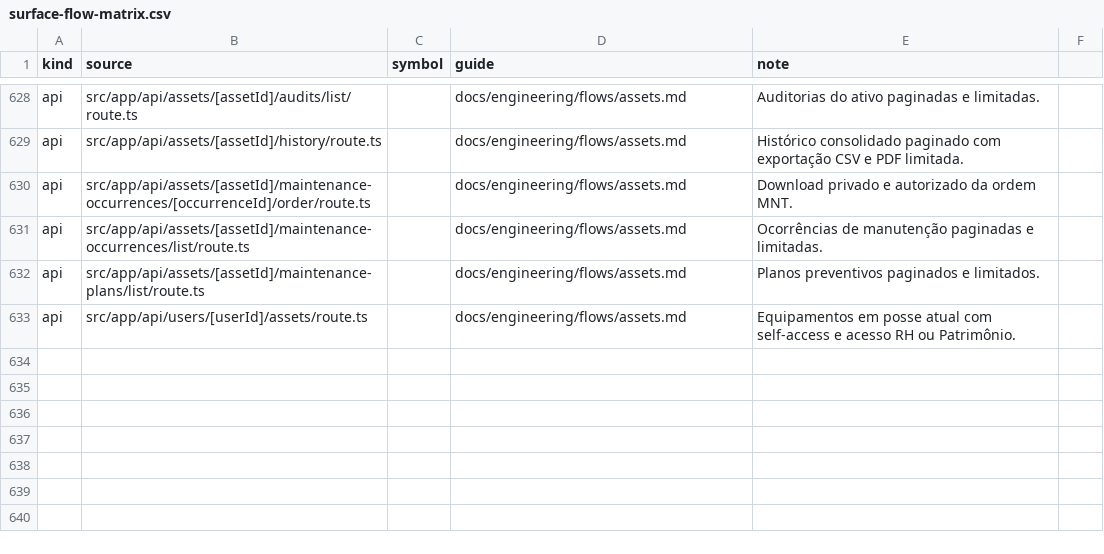
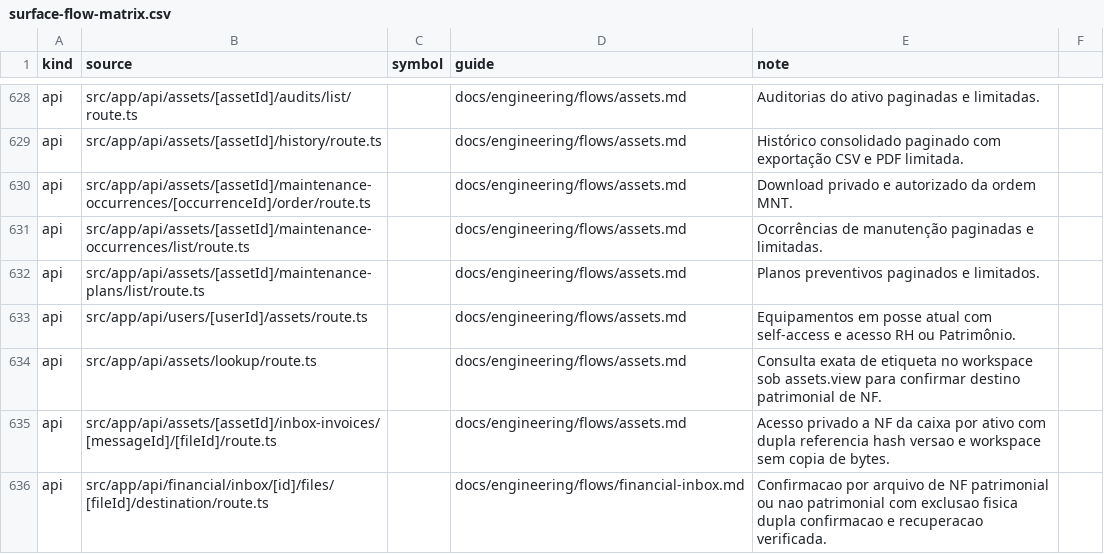
Before and after one commit to administrativo-art/Coala-OP, a CSV file: docs/engineering/surface-flow-matrix.csv, drawn as a sheet; only a part is shown, gaps mark what is left out.

Commit message:
feat(financial): separar destinação de boletos e notas recebidas

```diff
--- a/docs/engineering/surface-flow-matrix.csv
+++ b/docs/engineering/surface-flow-matrix.csv
@@ -633 +633,4 @@ api,src/app/api/assets/[assetId]/maintenance-plans/list/route.ts,,docs/engineeri
 api,src/app/api/users/[userId]/assets/route.ts,,docs/engineering/flows/assets.md,Equipamentos em posse atual com self-access e acesso RH ou Patrimônio.
+api,src/app/api/assets/lookup/route.ts,,docs/engineering/flows/assets.md,Consulta exata de etiqueta no workspace sob assets.view para confirmar destino patrimonial de NF.
+api,src/app/api/assets/[assetId]/inbox-invoices/[messageId]/[fileId]/route.ts,,docs/engineering/flows/assets.md,Acesso privado a NF da caixa por ativo com dupla referencia hash versao e workspace sem copia de bytes.
+api,src/app/api/financial/inbox/[id]/files/[fileId]/destination/route.ts,,docs/engineering/flows/financial-inbox.md,Confirmacao por arquivo de NF patrimonial ou nao patrimonial com exclusao fisica dupla confirmacao e recuperacao verificada.
```
Also changed, not shown: 45 other files.
